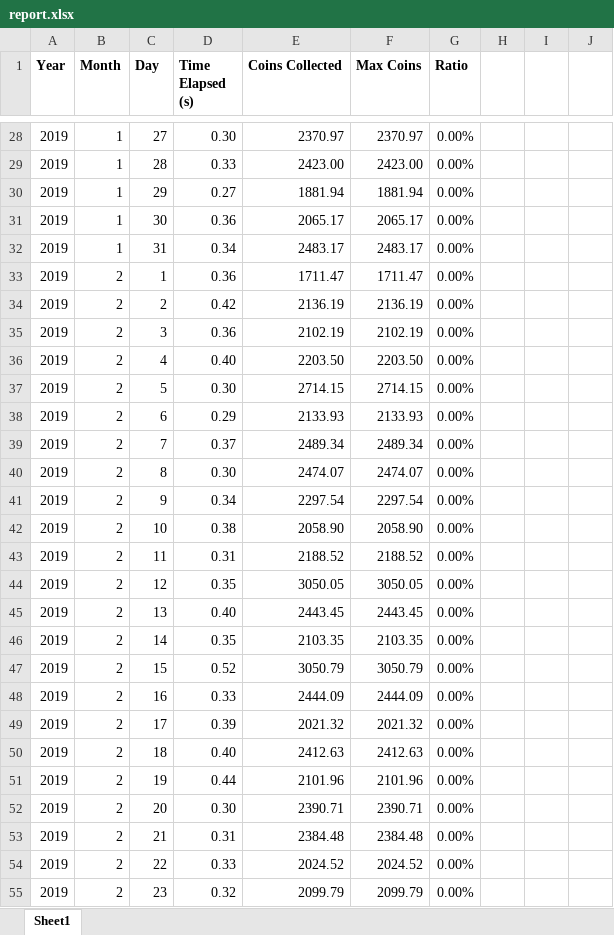
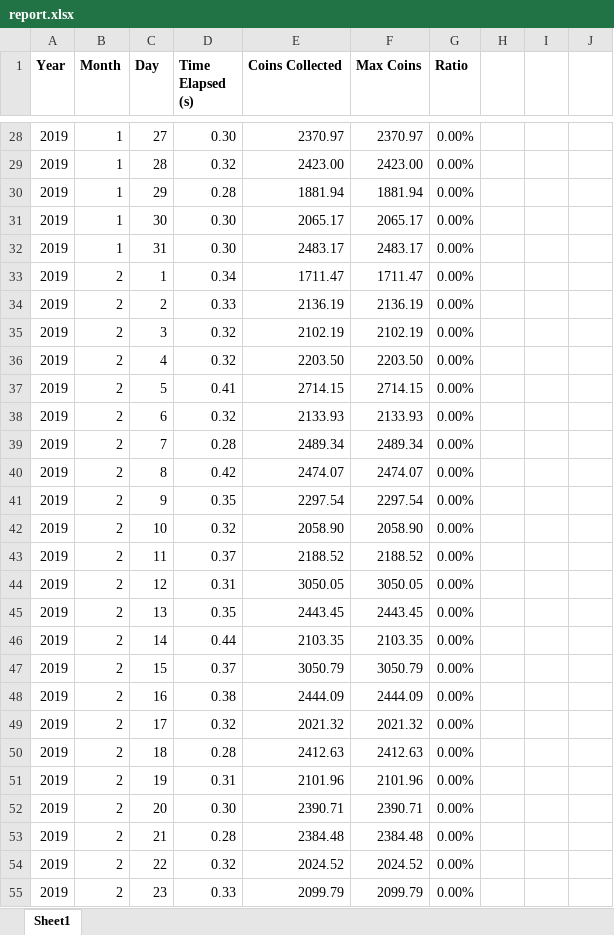
Before and after one commit to amariucaitheodor/informatics-large-practical, an Excel workbook: evaluator/report.xlsx, sheet Sheet1, drawn as a sheet; only a part is shown, gaps mark what is left out; values as stored, in another font and other column widths than the file's, no borders; conditional formats not drawn; the diff covers the shown part only; the diff names each change by its address in the sheet, - before the commit and + after, or states it on an @@ line.

```diff
--- a/evaluator/report.xlsx (sheet Sheet1)
+++ b/evaluator/report.xlsx (sheet Sheet1)
-D29 (Time Elapsed (s)): 0.33
+D29 (Time Elapsed (s)): 0.32
-D30 (Time Elapsed (s)): 0.27
+D30 (Time Elapsed (s)): 0.28
-D31 (Time Elapsed (s)): 0.36
+D31 (Time Elapsed (s)): 0.30
-D32 (Time Elapsed (s)): 0.34
+D32 (Time Elapsed (s)): 0.30
-D33 (Time Elapsed (s)): 0.36
+D33 (Time Elapsed (s)): 0.34
-D34 (Time Elapsed (s)): 0.42
+D34 (Time Elapsed (s)): 0.33
-D35 (Time Elapsed (s)): 0.36
+D35 (Time Elapsed (s)): 0.32
-D36 (Time Elapsed (s)): 0.40
+D36 (Time Elapsed (s)): 0.32
-D37 (Time Elapsed (s)): 0.30
+D37 (Time Elapsed (s)): 0.41
-D38 (Time Elapsed (s)): 0.29
+D38 (Time Elapsed (s)): 0.32
-D39 (Time Elapsed (s)): 0.37
+D39 (Time Elapsed (s)): 0.28
-D40 (Time Elapsed (s)): 0.30
+D40 (Time Elapsed (s)): 0.42
-D41 (Time Elapsed (s)): 0.34
+D41 (Time Elapsed (s)): 0.35
-D42 (Time Elapsed (s)): 0.38
+D42 (Time Elapsed (s)): 0.32
-D43 (Time Elapsed (s)): 0.31
+D43 (Time Elapsed (s)): 0.37
-D44 (Time Elapsed (s)): 0.35
+D44 (Time Elapsed (s)): 0.31
-D45 (Time Elapsed (s)): 0.40
+D45 (Time Elapsed (s)): 0.35
-D46 (Time Elapsed (s)): 0.35
+D46 (Time Elapsed (s)): 0.44
-D47 (Time Elapsed (s)): 0.52
+D47 (Time Elapsed (s)): 0.37
-D48 (Time Elapsed (s)): 0.33
+D48 (Time Elapsed (s)): 0.38
-D49 (Time Elapsed (s)): 0.39
+D49 (Time Elapsed (s)): 0.32
-D50 (Time Elapsed (s)): 0.40
+D50 (Time Elapsed (s)): 0.28
-D51 (Time Elapsed (s)): 0.44
+D51 (Time Elapsed (s)): 0.31
-D53 (Time Elapsed (s)): 0.31
+D53 (Time Elapsed (s)): 0.28
-D54 (Time Elapsed (s)): 0.33
+D54 (Time Elapsed (s)): 0.32
-D55 (Time Elapsed (s)): 0.32
+D55 (Time Elapsed (s)): 0.33
```
Also changed, not shown: 639 edited cells elsewhere in this sheet, 10 other files.
